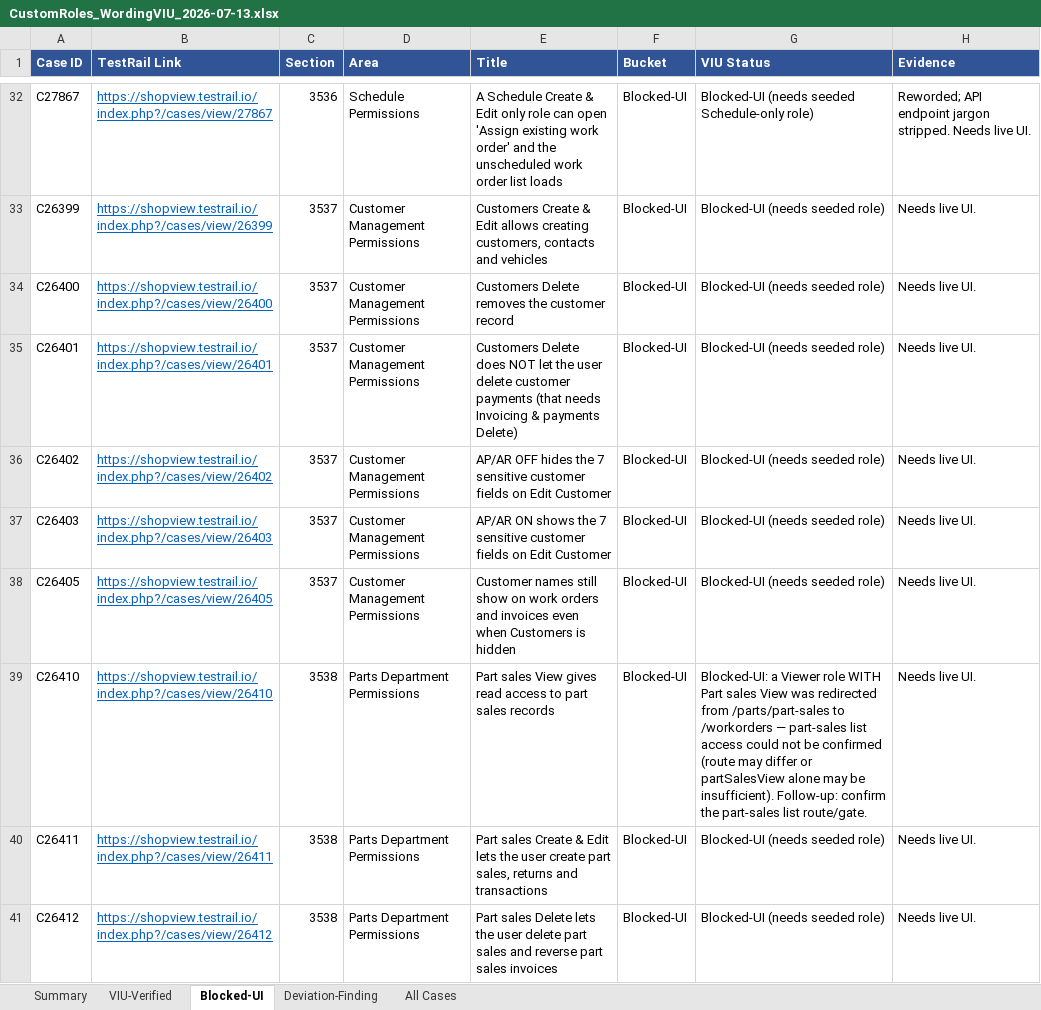
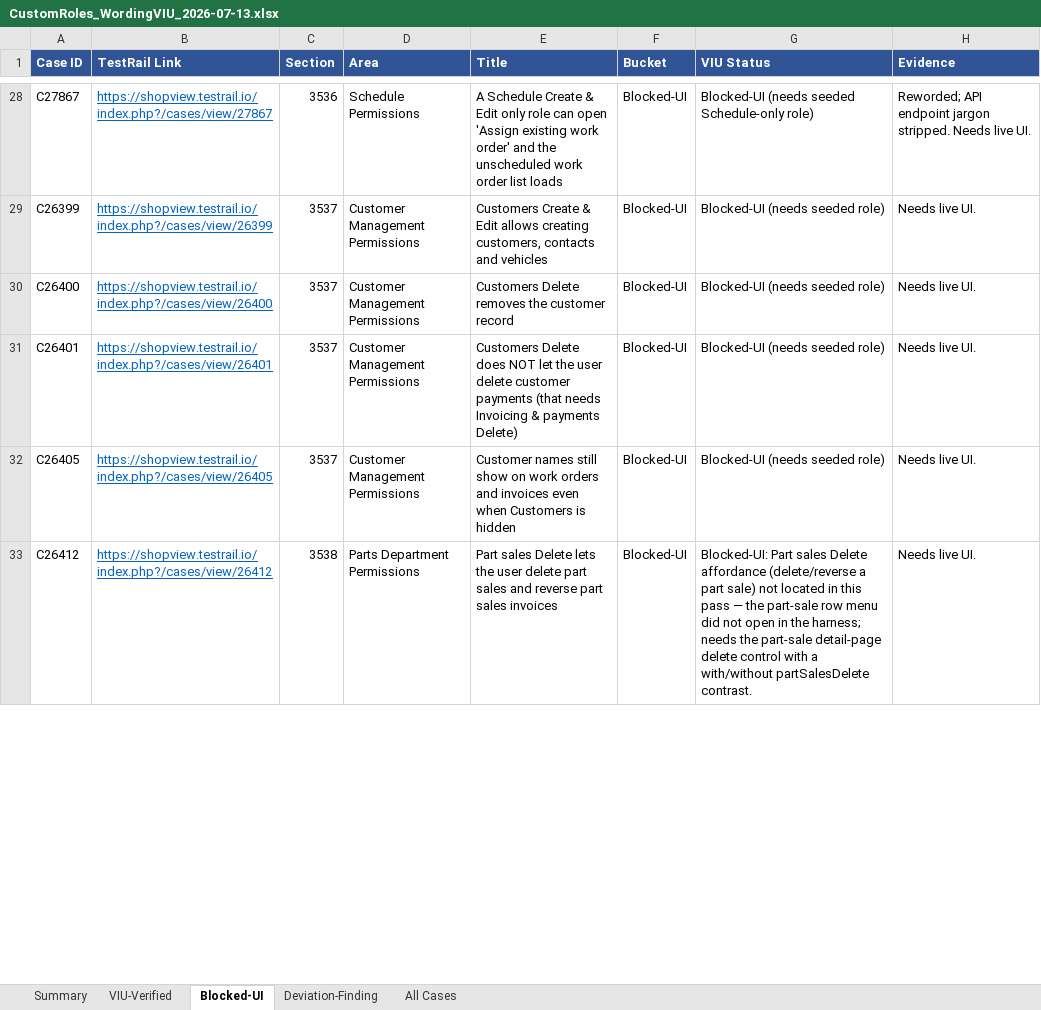
Before and after one commit to bilalmuzamil-sketch/Manual-test-Cases, an Excel workbook: build/custom-roles-run/CustomRoles_WordingVIU_2026-07-13.xlsx, sheet Blocked-UI, drawn as a sheet; only a part is shown, gaps mark what is left out; values as stored, in another font and other column widths than the file's, no borders; removed rows and columns are numbered as before the commit, all else as after; the diff covers the shown part only; the diff names each change by its address in the sheet, - before the commit and + after, or states it on an @@ line.

```diff
--- a/build/custom-roles-run/CustomRoles_WordingVIU_2026-07-13.xlsx (sheet Blocked-UI)
+++ b/build/custom-roles-run/CustomRoles_WordingVIU_2026-07-13.xlsx (sheet Blocked-UI)
-row 36: C26402 | https://shopview.testrail.io/index.php?/cases/view/26402 | 3537 | Customer Management Permissions | AP/AR OFF hides the 7 sensitive customer fields on Edit Customer | Blocked-UI | Blocked-UI (needs seeded role) | Needs live UI.
-row 37: C26403 | https://shopview.testrail.io/index.php?/cases/view/26403 | 3537 | Customer Management Permissions | AP/AR ON shows the 7 sensitive customer fields on Edit Customer | Blocked-UI | Blocked-UI (needs seeded role) | Needs live UI.
-row 39: C26410 | https://shopview.testrail.io/index.php?/cases/view/26410 | 3538 | Parts Department Permissions | Part sales View gives read access to part sales records | Blocked-UI | Blocked-UI: a Viewer role WITH Part sales View was redirected from /parts/part-sales to /workorders — part-sales list access could not be confirmed (route may differ or partSalesView alone may be insufficient). Follow-up: confirm the part-sales list route/gate. | Needs live UI.
-row 40: C26411 | https://shopview.testrail.io/index.php?/cases/view/26411 | 3538 | Parts Department Permissions | Part sales Create & Edit lets the user create part sales, returns and transactions | Blocked-UI | Blocked-UI (needs seeded role) | Needs live UI.
-G33 (VIU Status): Blocked-UI (needs seeded role)
+G33 (VIU Status): Blocked-UI: Part sales Delete affordance (delete/reverse a part sale) not located in this pass — the part-sale row menu did not open in the harness; needs the part-sale detail-page delete control with a with/without partSalesDelete contrast.
```
Also changed, not shown: 16 removed rows and 3 edited cells elsewhere in this sheet, sheet VIU-Verified, sheet All Cases, sheet Summary, 12 other files.
